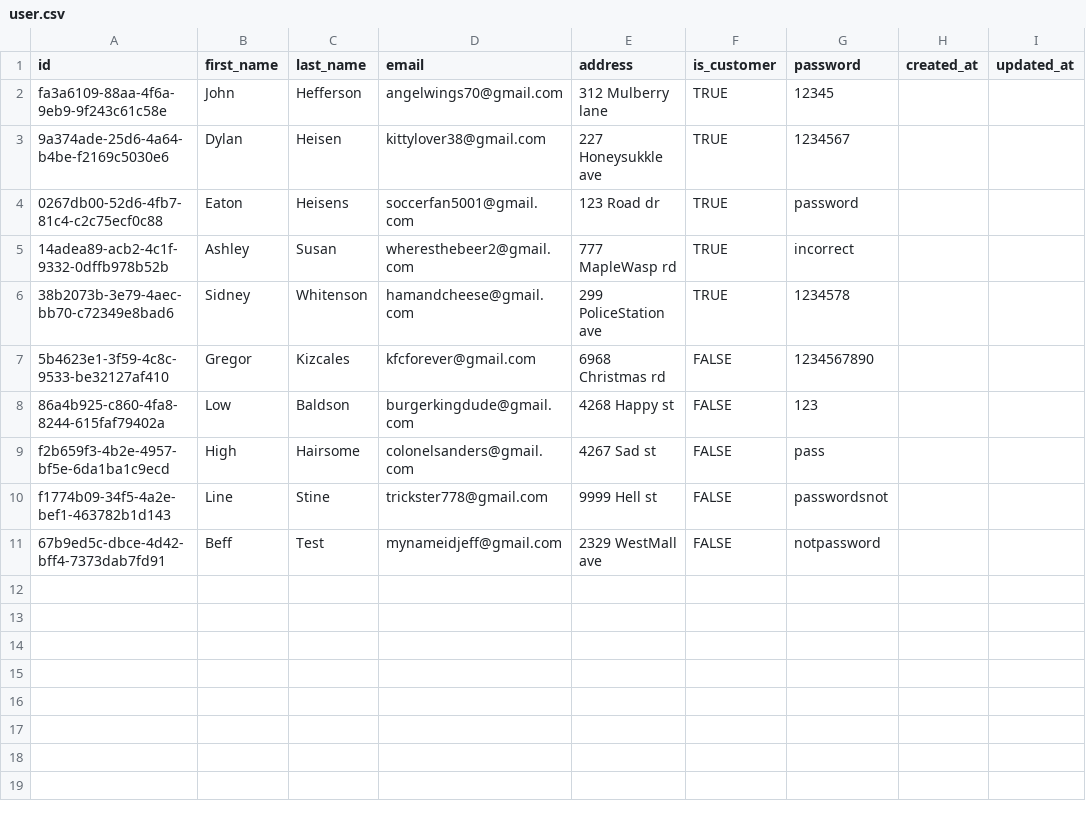
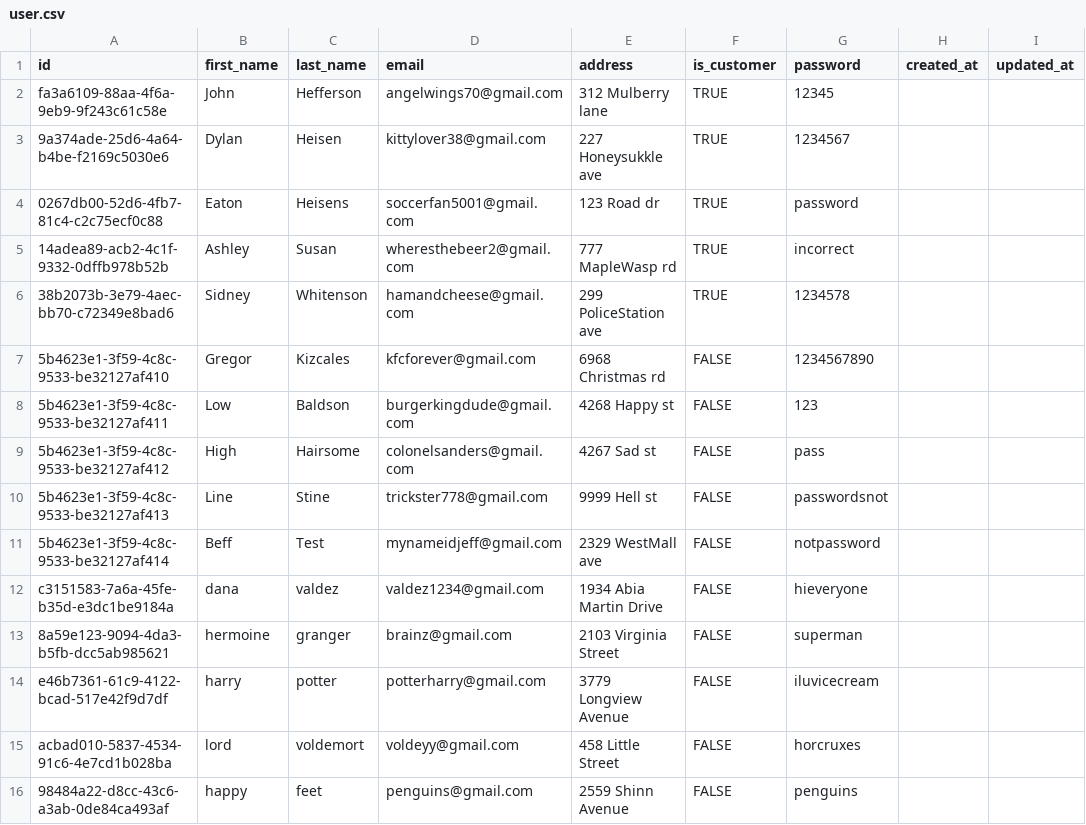
Before and after one commit to craigyu/304Group26, a CSV file: packages/api/database/seed/seedData/user.csv, drawn as a sheet.

```diff
--- a/packages/api/database/seed/seedData/user.csv
+++ b/packages/api/database/seed/seedData/user.csv
@@ -7,5 +7,10 @@ fa3a6109-88aa-4f6a-9eb9-9f243c61c58e,John,Hefferson,angelwings70@gmail.com,312 M
 5b4623e1-3f59-4c8c-9533-be32127af410,Gregor,Kizcales,kfcforever@gmail.com,6968 Christmas rd,FALSE,1234567890,,
-86a4b925-c860-4fa8-8244-615faf79402a,Low,Baldson,burgerkingdude@gmail.com,4268 Happy st,FALSE,123,,
-f2b659f3-4b2e-4957-bf5e-6da1ba1c9ecd,High,Hairsome,colonelsanders@gmail.com,4267  Sad st,FALSE,pass,,
-f1774b09-34f5-4a2e-bef1-463782b1d143,Line,Stine,trickster778@gmail.com,9999 Hell st,FALSE,passwordsnot,,
-67b9ed5c-dbce-4d42-bff4-7373dab7fd91,Beff,Test,mynameidjeff@gmail.com,2329 WestMall ave,FALSE,notpassword,,
+5b4623e1-3f59-4c8c-9533-be32127af411,Low,Baldson,burgerkingdude@gmail.com,4268 Happy st,FALSE,123,,
+5b4623e1-3f59-4c8c-9533-be32127af412,High,Hairsome,colonelsanders@gmail.com,4267  Sad st,FALSE,pass,,
+5b4623e1-3f59-4c8c-9533-be32127af413,Line,Stine,trickster778@gmail.com,9999 Hell st,FALSE,passwordsnot,,
+5b4623e1-3f59-4c8c-9533-be32127af414,Beff,Test,mynameidjeff@gmail.com,2329 WestMall ave,FALSE,notpassword,,
+c3151583-7a6a-45fe-b35d-e3dc1be9184a,dana ,valdez,valdez1234@gmail.com,1934 Abia Martin Drive,FALSE,hieveryone,,
+8a59e123-9094-4da3-b5fb-dcc5ab985621,hermoine ,granger,brainz@gmail.com,2103 Virginia Street,FALSE,superman,,
+e46b7361-61c9-4122-bcad-517e42f9d7df,harry ,potter,potterharry@gmail.com,3779 Longview Avenue,FALSE,iluvicecream,,
+acbad010-5837-4534-91c6-4e7cd1b028ba,lord,voldemort,voldeyy@gmail.com,458 Little Street,FALSE,horcruxes,,
+98484a22-d8cc-43c6-a3ab-0de84ca493af,happy ,feet,penguins@gmail.com,2559 Shinn Avenue,FALSE,penguins,,
```
Also changed, not shown: packages/api/database/seed/seedData/room.csv.
